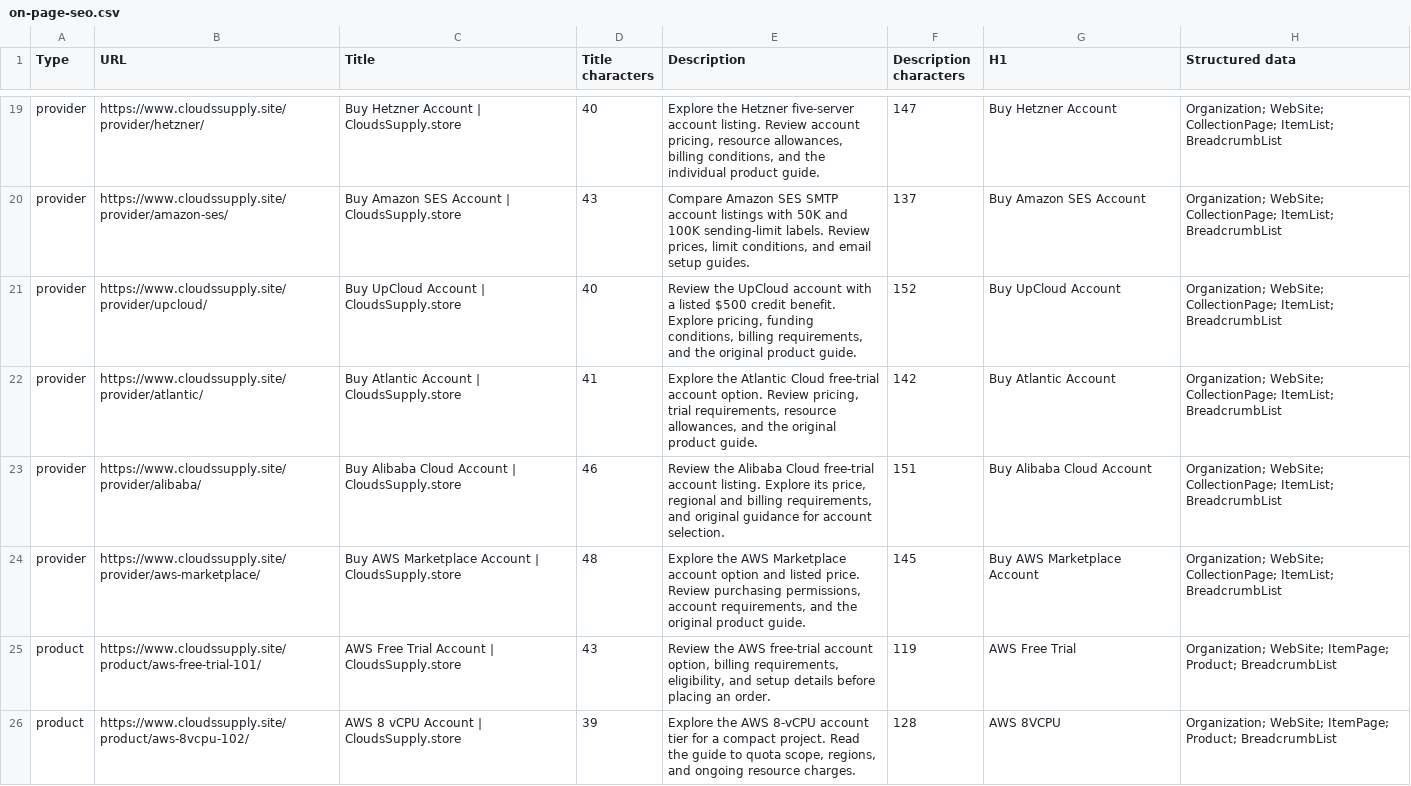
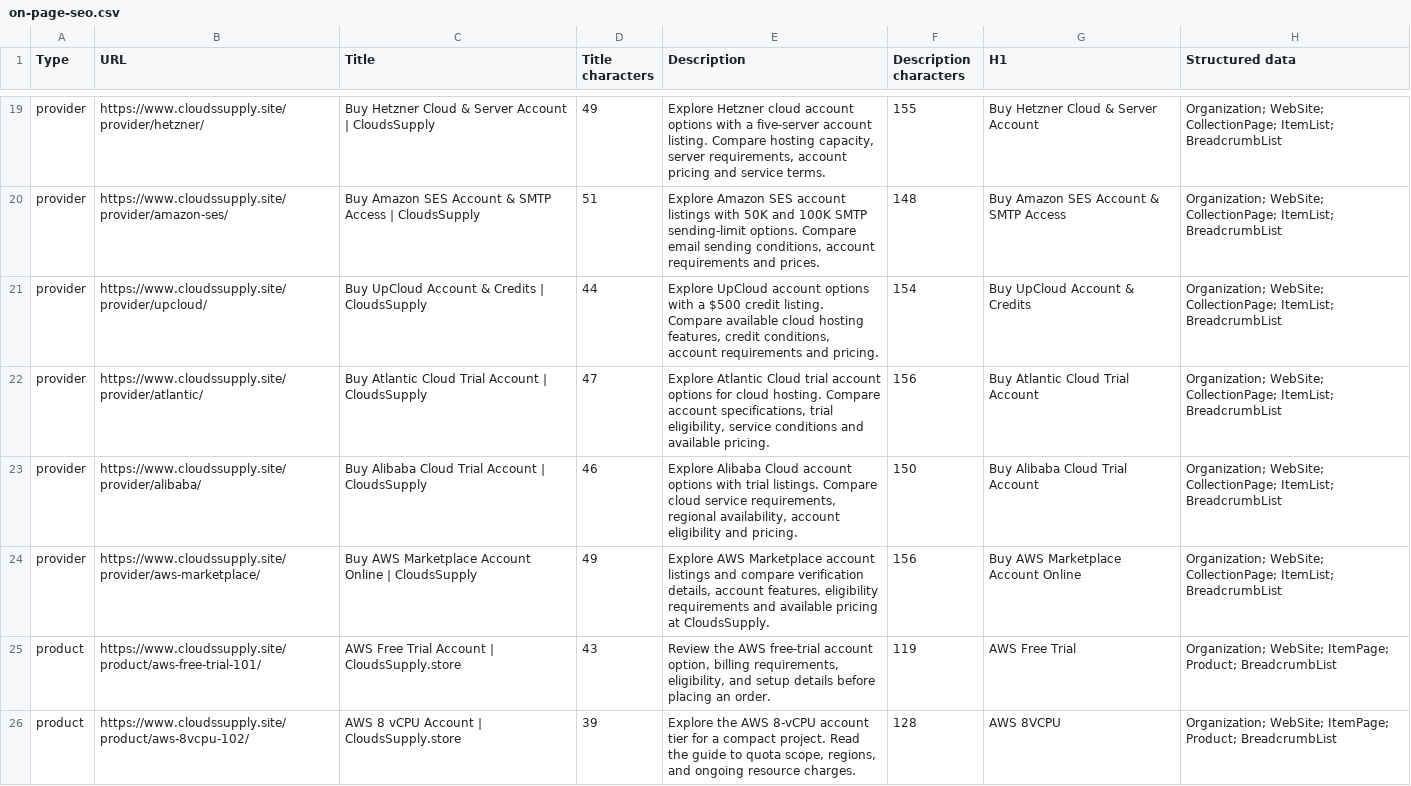
Before and after one commit to moba342/Website-, a CSV file: reports/on-page-seo.csv, drawn as a sheet; only a part is shown, gaps mark what is left out; the diff covers the shown part only.

Commit message:
Apply approved SEO copy for twelve cloud provider product pages

```diff
--- a/reports/on-page-seo.csv
+++ b/reports/on-page-seo.csv
@@ -19,7 +19,7 @@
-"provider","https://www.cloudssupply.site/provider/hetzner/","Buy Hetzner Account | CloudsSupply.store","40","Explore the Hetzner five-server account listing. Review account pricing, resource allowances, billing conditions, and the individual product guide.","147","Buy Hetzner Account","Organization; WebSite; CollectionPage; ItemList; BreadcrumbList"
-"provider","https://www.cloudssupply.site/provider/amazon-ses/","Buy Amazon SES Account | CloudsSupply.store","43","Compare Amazon SES SMTP account listings with 50K and 100K sending-limit labels. Review prices, limit conditions, and email setup guides.","137","Buy Amazon SES Account","Organization; WebSite; CollectionPage; ItemList; BreadcrumbList"
-"provider","https://www.cloudssupply.site/provider/upcloud/","Buy UpCloud Account | CloudsSupply.store","40","Review the UpCloud account with a listed $500 credit benefit. Explore pricing, funding conditions, billing requirements, and the original product guide.","152","Buy UpCloud Account","Organization; WebSite; CollectionPage; ItemList; BreadcrumbList"
-"provider","https://www.cloudssupply.site/provider/atlantic/","Buy Atlantic Account | CloudsSupply.store","41","Explore the Atlantic Cloud free-trial account option. Review pricing, trial requirements, resource allowances, and the original product guide.","142","Buy Atlantic Account","Organization; WebSite; CollectionPage; ItemList; BreadcrumbList"
-"provider","https://www.cloudssupply.site/provider/alibaba/","Buy Alibaba Cloud Account | CloudsSupply.store","46","Review the Alibaba Cloud free-trial account listing. Explore its price, regional and billing requirements, and original guidance for account selection.","151","Buy Alibaba Cloud Account","Organization; WebSite; CollectionPage; ItemList; BreadcrumbList"
-"provider","https://www.cloudssupply.site/provider/aws-marketplace/","Buy AWS Marketplace Account | CloudsSupply.store","48","Explore the AWS Marketplace account option and listed price. Review purchasing permissions, account requirements, and the original product guide.","145","Buy AWS Marketplace Account","Organization; WebSite; CollectionPage; ItemList; BreadcrumbList"
+"provider","https://www.cloudssupply.site/provider/hetzner/","Buy Hetzner Cloud & Server Account | CloudsSupply","49","Explore Hetzner cloud account options with a five-server account listing. Compare hosting capacity, server requirements, account pricing and service terms.","155","Buy Hetzner Cloud & Server Account","Organization; WebSite; CollectionPage; ItemList; BreadcrumbList"
+"provider","https://www.cloudssupply.site/provider/amazon-ses/","Buy Amazon SES Account & SMTP Access | CloudsSupply","51","Explore Amazon SES account listings with 50K and 100K SMTP sending-limit options. Compare email sending conditions, account requirements and prices.","148","Buy Amazon SES Account & SMTP Access","Organization; WebSite; CollectionPage; ItemList; BreadcrumbList"
+"provider","https://www.cloudssupply.site/provider/upcloud/","Buy UpCloud Account & Credits | CloudsSupply","44","Explore UpCloud account options with a $500 credit listing. Compare available cloud hosting features, credit conditions, account requirements and pricing.","154","Buy UpCloud Account & Credits","Organization; WebSite; CollectionPage; ItemList; BreadcrumbList"
+"provider","https://www.cloudssupply.site/provider/atlantic/","Buy Atlantic Cloud Trial Account | CloudsSupply","47","Explore Atlantic Cloud trial account options for cloud hosting. Compare account specifications, trial eligibility, service conditions and available pricing.","156","Buy Atlantic Cloud Trial Account","Organization; WebSite; CollectionPage; ItemList; BreadcrumbList"
+"provider","https://www.cloudssupply.site/provider/alibaba/","Buy Alibaba Cloud Trial Account | CloudsSupply","46","Explore Alibaba Cloud account options with trial listings. Compare cloud service requirements, regional availability, account eligibility and pricing.","150","Buy Alibaba Cloud Trial Account","Organization; WebSite; CollectionPage; ItemList; BreadcrumbList"
+"provider","https://www.cloudssupply.site/provider/aws-marketplace/","Buy AWS Marketplace Account Online | CloudsSupply","49","Explore AWS Marketplace account listings and compare verification details, account features, eligibility requirements and available pricing at CloudsSupply.","156","Buy AWS Marketplace Account Online","Organization; WebSite; CollectionPage; ItemList; BreadcrumbList"
 "product","https://www.cloudssupply.site/product/aws-free-trial-101/","AWS Free Trial Account | CloudsSupply.store","43","Review the AWS free-trial account option, billing requirements, eligibility, and setup details before placing an order.","119","AWS Free Trial","Organization; WebSite; ItemPage; Product; BreadcrumbList"
```
Also changed, not shown: 30 edited cells elsewhere in this file, 6 other files.
